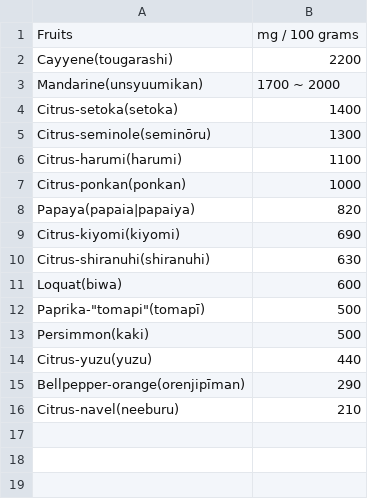
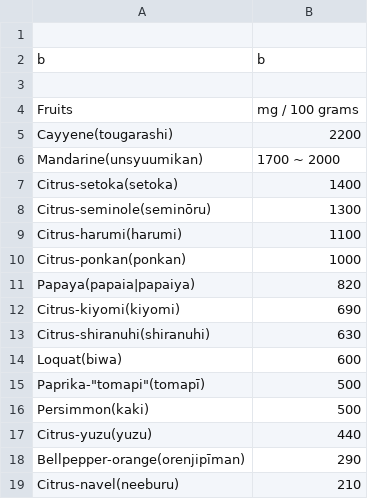
Before and after one commit to FruityheartGarden/E_I____, a CSV file: Fruits - β-cryptoxanthin.csv, drawn as a sheet.

Commit message:
Update Fruits - β-cryptoxanthin.csv

```diff
--- a/Fruits - β-cryptoxanthin.csv
+++ b/Fruits - β-cryptoxanthin.csv
@@ -1 +1,4 @@
+
+b,b
+
 Fruits, mg / 100 grams
```
